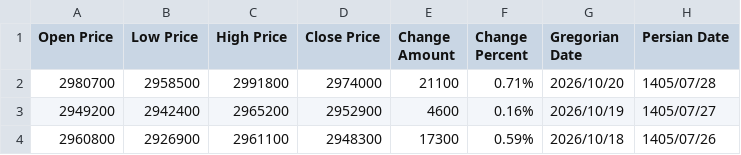
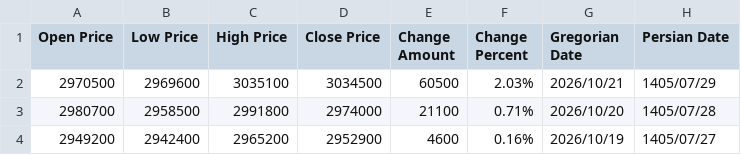
Before and after one commit to kooroshkz/Euro-Rial-Toman-Live-Price-Dataset, a CSV file: data/Euro_Rial_Price_Dataset.csv, drawn as a sheet; only a part is shown; the shorter side is filled out with more unchanged rows; the diff names each change by its address in the sheet, - before the commit and + after, or states it on an @@ line.

Commit message:
Daily dataset update - 2026-10-22
Added 1 new records
Latest entry: 2026/10/21
Total records: 3751

Auto-updated by GitHub Actions

```diff
--- a/data/Euro_Rial_Price_Dataset.csv
+++ b/data/Euro_Rial_Price_Dataset.csv
+row 2: 2970500 | 2969600 | 3035100 | 3034500 | 60500 | 2.03% | 2026/10/21 | 1405/07/29
```
